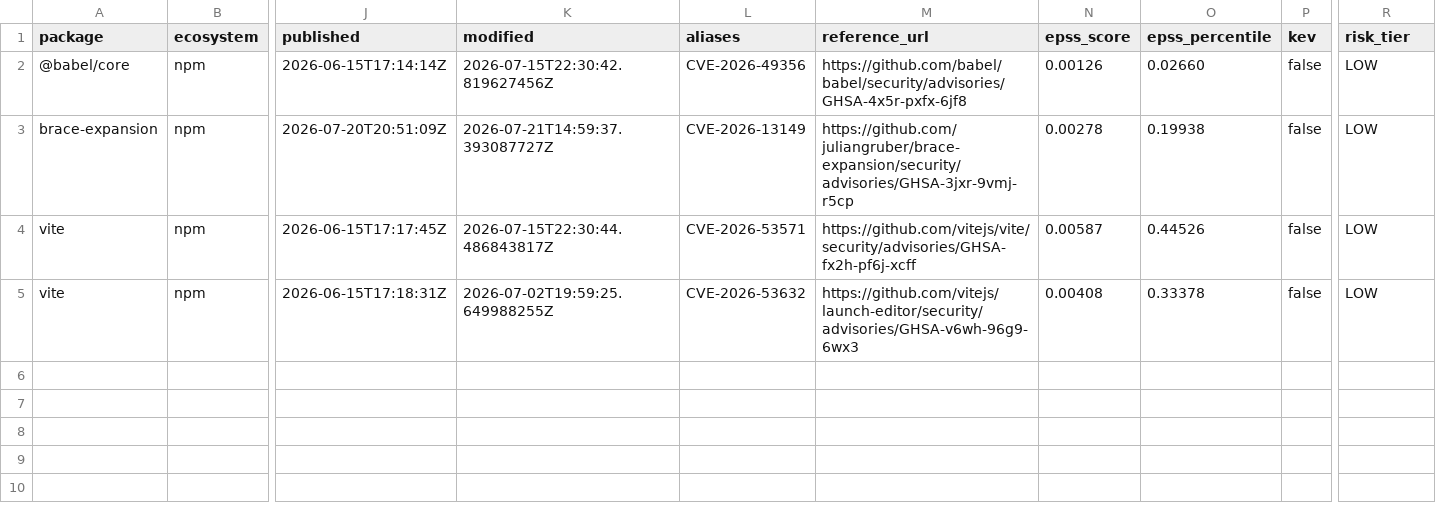
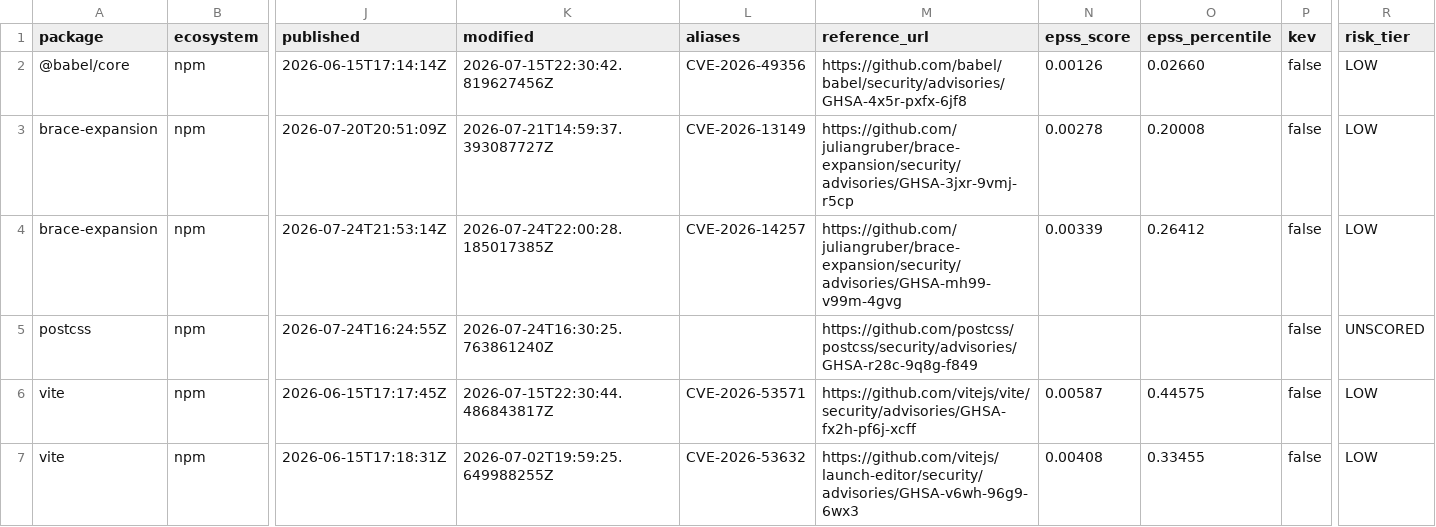
Before and after one commit to jwhicks727/dependency-vuln-scanner, a CSV file: data/enriched_findings.csv, drawn as a sheet; only a part is shown, gaps mark what is left out; addresses are those after the commit; rows hold the shown columns only; the diff names each change by its address in the sheet, - before the commit and + after, or states it on an @@ line.

```diff
--- a/data/enriched_findings.csv
+++ b/data/enriched_findings.csv
-O3 (epss_percentile): 0.19938
+O3 (epss_percentile): 0.20008
+row 4: brace-expansion | npm | 2026-07-24T21:53:14Z | 2026-07-24T22:00:28.185017385Z | CVE-2026-14257 | https://github.com/juliangruber/brace-expansion/security/advisories/GHSA-mh99-v99m-4gvg | 0.00339 | 0.26412 | false | LOW
+row 5: postcss | npm | 2026-07-24T16:24:55Z | 2026-07-24T16:30:25.763861240Z |  | https://github.com/postcss/postcss/security/advisories/GHSA-r28c-9q8g-f849 |  |  | false | UNSCORED
-O6 (epss_percentile): 0.44526
+O6 (epss_percentile): 0.44575
-O7 (epss_percentile): 0.33378
+O7 (epss_percentile): 0.33455
```
Also changed, not shown: data/history.csv, 3 other files.
